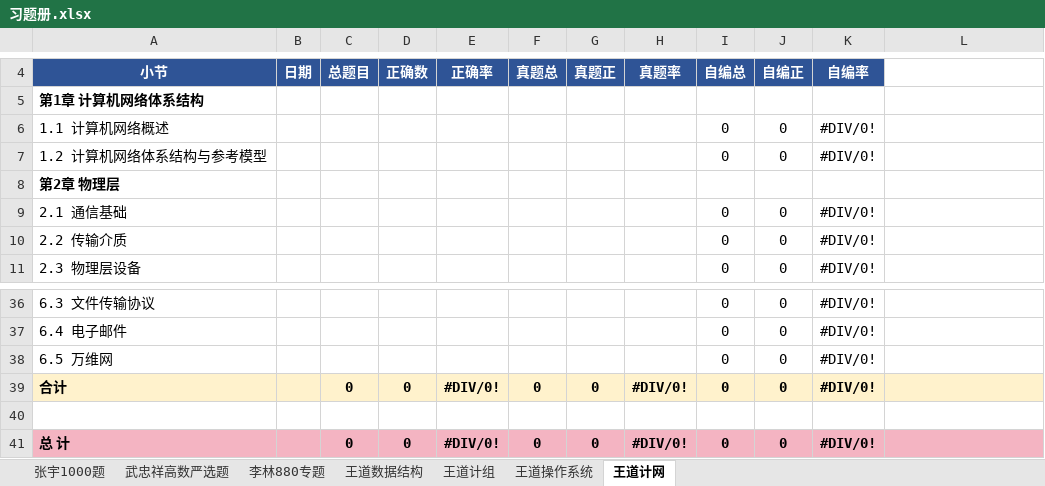
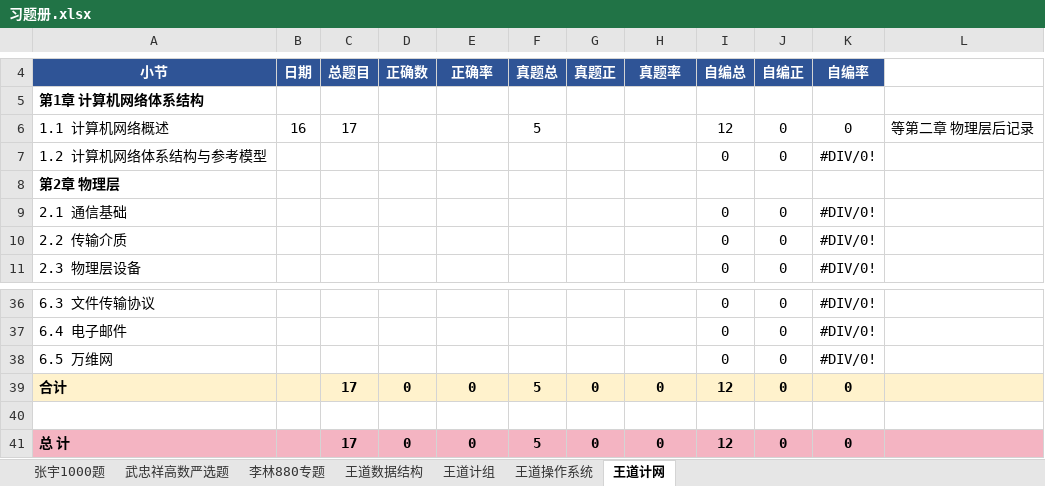
Before and after one commit to TsukiKumiho/obsidian_notes, an Excel workbook: 习题册.xlsx, sheet 王道计网, drawn as a sheet; only a part is shown, gaps mark what is left out; values as stored, in another font and other column widths than the file's, no borders; conditional formats not drawn; the diff names each change by its address in the sheet, - before the commit and + after, or states it on an @@ line.

```diff
--- a/习题册.xlsx (sheet 王道计网)
+++ b/习题册.xlsx (sheet 王道计网)
-B6: (empty)
+B6: 16
-C6: (empty)
+C6: 17
-F6: (empty)
+F6: 5
-I6: 0
+I6: 12
-K6: #DIV/0!
+K6: 0
-L6: (empty)
+L6: 等第二章 物理层后记录
-C39: 0
+C39: 17
-E39: #DIV/0!
+E39: 0
-F39: 0
+F39: 5
-H39: #DIV/0!
+H39: 0
-I39: 0
+I39: 12
-K39: #DIV/0!
+K39: 0
-C41: 0
+C41: 17
-E41: #DIV/0!
+E41: 0
-F41: 0
+F41: 5
-H41: #DIV/0!
+H41: 0
-I41: 0
+I41: 12
-K41: #DIV/0!
+K41: 0
```
Also changed, not shown: 2 other files.
